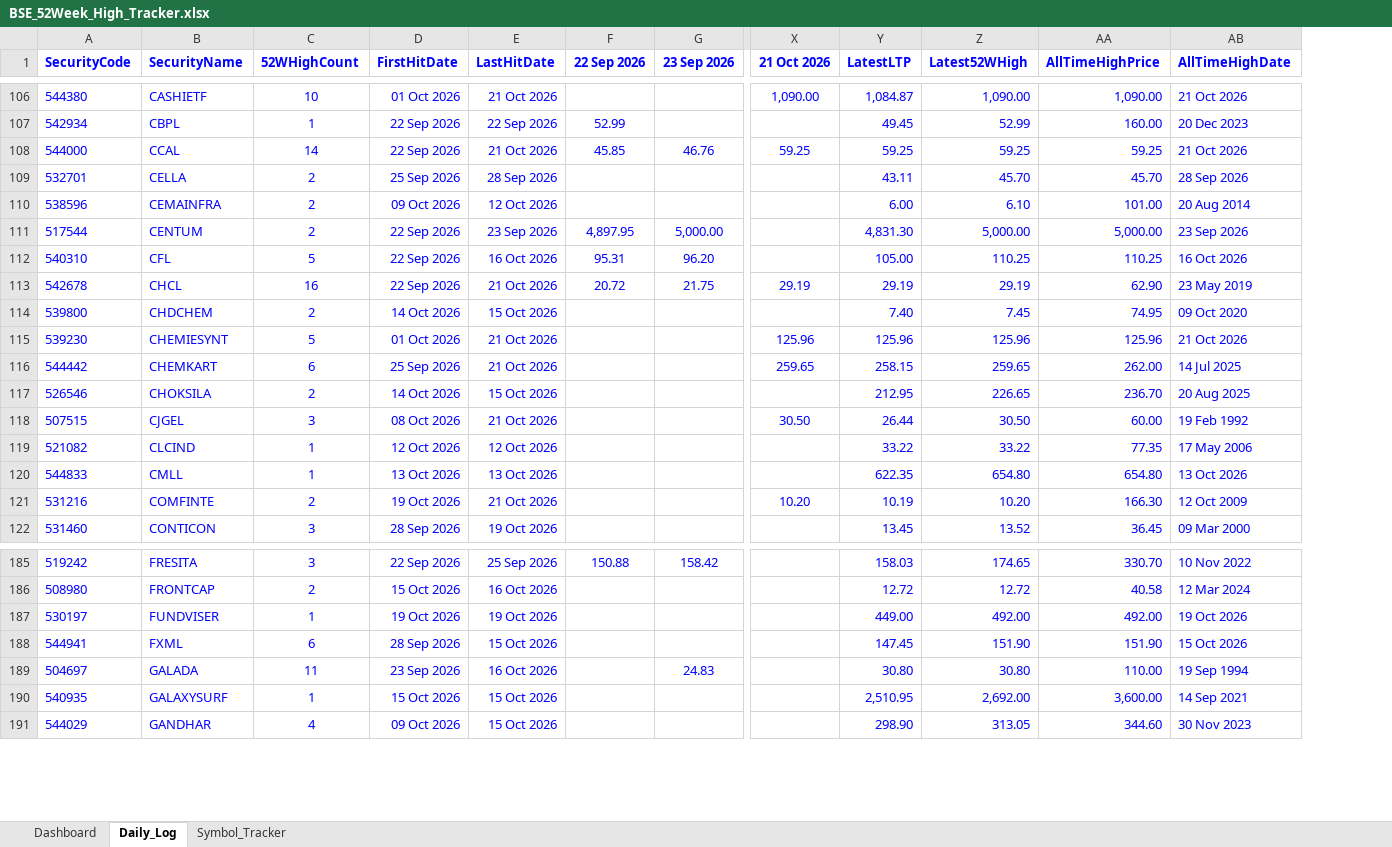
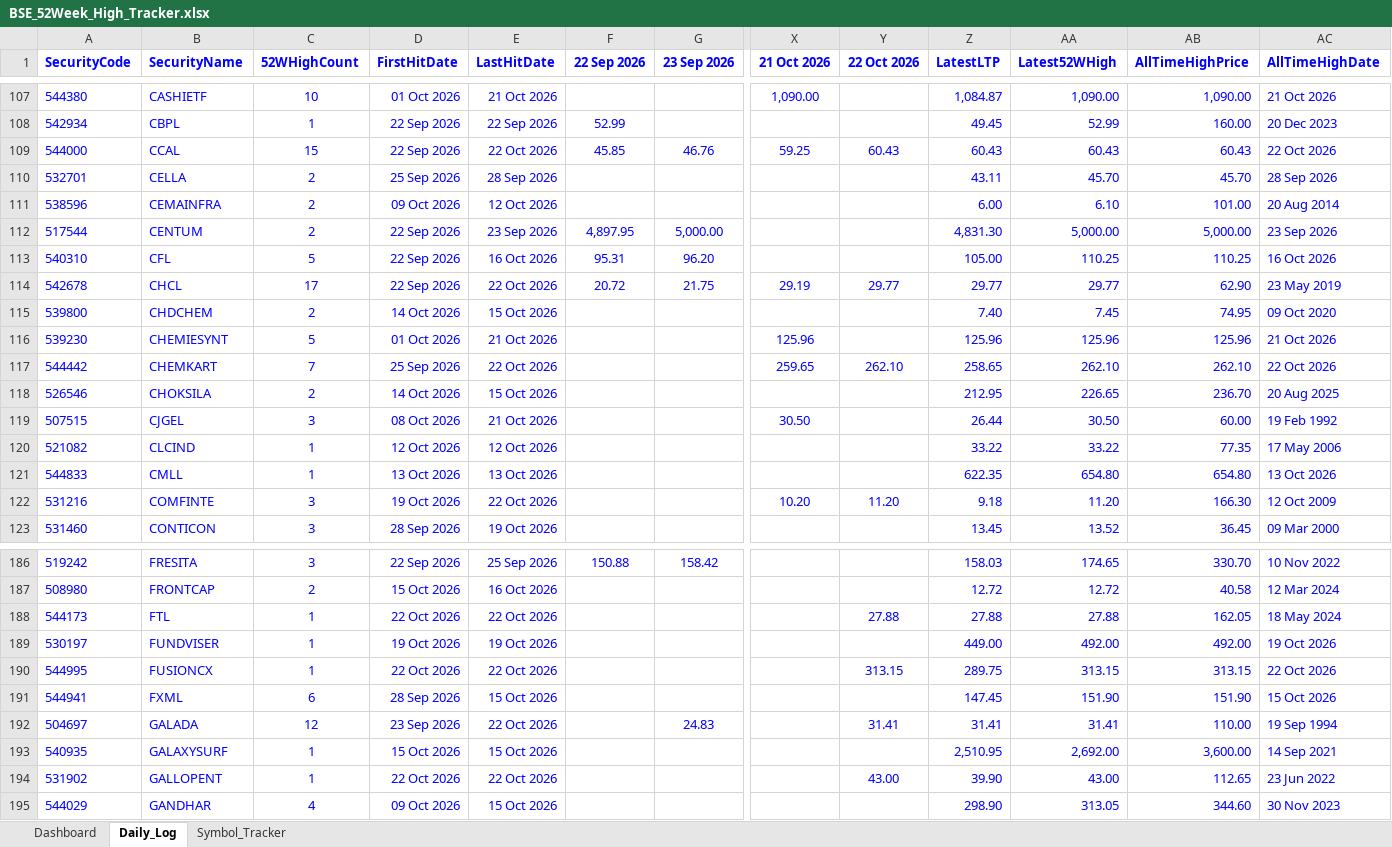
Before and after one commit to vinaybagri-jpg/52WHIGH, an Excel workbook: BSE_52Week_High_Tracker.xlsx, sheet Daily_Log, drawn as a sheet; only a part is shown, gaps mark what is left out; values as stored, in another font and other column widths than the file's, no borders; addresses are those after the commit; rows hold the shown columns only; the diff covers the shown part only; the diff names each change by its address in the sheet, - before the commit and + after, or states it on an @@ line.

```diff
--- a/BSE_52Week_High_Tracker.xlsx (sheet Daily_Log)
+++ b/BSE_52Week_High_Tracker.xlsx (sheet Daily_Log)
+column Y (22 Oct 2026), rows 109-122: 60.43 |  |  |  |  | 29.77 |  |  | 262.10 |  |  |  |  | 11.20; row 192: 31.41
-C109 (52WHighCount): 14
+C109 (52WHighCount): 15
-E109 (LastHitDate): 21 Oct 2026
+E109 (LastHitDate): 22 Oct 2026
-Z109 (LatestLTP): 59.25
+Z109 (LatestLTP): 60.43
-AA109 (Latest52WHigh): 59.25
+AA109 (Latest52WHigh): 60.43
-AB109 (AllTimeHighPrice): 59.25
+AB109 (AllTimeHighPrice): 60.43
-AC109 (AllTimeHighDate): 21 Oct 2026
+AC109 (AllTimeHighDate): 22 Oct 2026
-C114 (52WHighCount): 16
+C114 (52WHighCount): 17
-E114 (LastHitDate): 21 Oct 2026
+E114 (LastHitDate): 22 Oct 2026
-Z114 (LatestLTP): 29.19
+Z114 (LatestLTP): 29.77
-AA114 (Latest52WHigh): 29.19
+AA114 (Latest52WHigh): 29.77
-C117 (52WHighCount): 6
+C117 (52WHighCount): 7
-E117 (LastHitDate): 21 Oct 2026
+E117 (LastHitDate): 22 Oct 2026
-Z117 (LatestLTP): 258.15
+Z117 (LatestLTP): 258.65
-AA117 (Latest52WHigh): 259.65
+AA117 (Latest52WHigh): 262.10
-AB117 (AllTimeHighPrice): 262.00
+AB117 (AllTimeHighPrice): 262.10
-AC117 (AllTimeHighDate): 14 Jul 2025
+AC117 (AllTimeHighDate): 22 Oct 2026
-C122 (52WHighCount): 2
+C122 (52WHighCount): 3
-E122 (LastHitDate): 21 Oct 2026
+E122 (LastHitDate): 22 Oct 2026
-Z122 (LatestLTP): 10.19
+Z122 (LatestLTP): 9.18
-AA122 (Latest52WHigh): 10.20
+AA122 (Latest52WHigh): 11.20
+row 188: 544173 | FTL | 1 | 22 Oct 2026 | 22 Oct 2026 |  |  |  | 27.88 | 27.88 | 27.88 | 162.05 | 18 May 2024
+row 190: 544995 | FUSIONCX | 1 | 22 Oct 2026 | 22 Oct 2026 |  |  |  | 313.15 | 289.75 | 313.15 | 313.15 | 22 Oct 2026
-C192 (52WHighCount): 11
+C192 (52WHighCount): 12
-E192 (LastHitDate): 16 Oct 2026
+E192 (LastHitDate): 22 Oct 2026
-Z192 (LatestLTP): 30.80
+Z192 (LatestLTP): 31.41
-AA192 (Latest52WHigh): 30.80
+AA192 (Latest52WHigh): 31.41
+row 194: 531902 | GALLOPENT | 1 | 22 Oct 2026 | 22 Oct 2026 |  |  |  | 43.00 | 39.90 | 43.00 | 112.65 | 23 Jun 2022
```
Also changed, not shown: 2 added rows and 238 edited cells elsewhere in this sheet, sheet Symbol_Tracker, sheet Dashboard, 3 other files.
